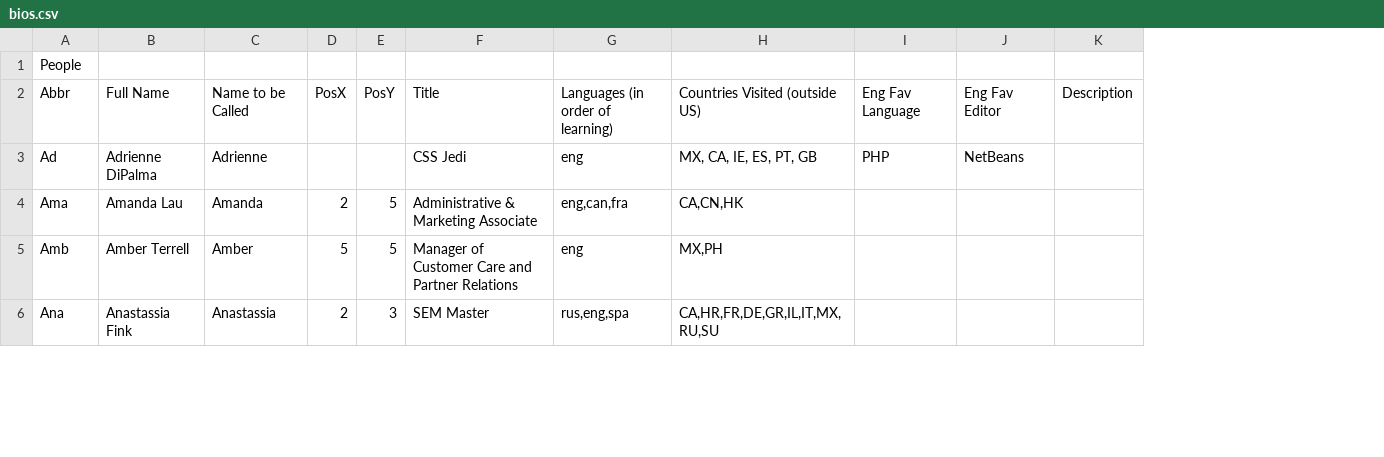
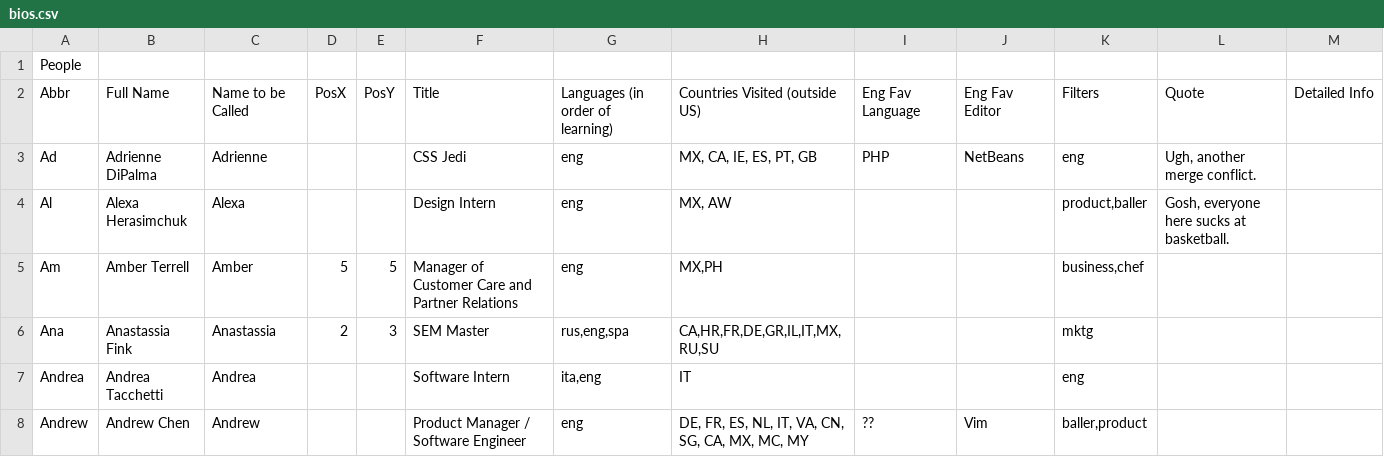
Before and after one commit to golmansax/office-street-view, a CSV file: data/bios.csv, drawn as a sheet; only a part is shown; removed rows and columns are numbered as before the commit, all else as after; the diff covers the shown part only; the diff names each change by its address in the sheet, - before the commit and + after, or states it on an @@ line.

```diff
--- a/data/bios.csv
+++ b/data/bios.csv
-column K, row 2: Description
+column K, rows 2-3: Filters | eng; rows 5-6: business,chef | mktg
+column L, rows 2-3: Quote | Ugh, another merge conflict.
+column M, row 2: Detailed Info
-row 4: Ama | Amanda Lau | Amanda | 2 | 5 | Administrative & Marketing Associate | eng,can,fra | CA,CN,HK
+row 4: Al | Alexa Herasimchuk | Alexa |  |  | Design Intern | eng | MX, AW |  |  | product,baller | Gosh, everyone here sucks at basketball.
-A5: Amb
+A5: Am
+row 7: Andrea | Andrea Tacchetti | Andrea |  |  | Software Intern | ita,eng | IT |  |  | eng
+row 8: Andrew | Andrew Chen | Andrew |  |  | Product Manager / Software Engineer | eng | DE, FR, ES, NL, IT, VA, CN, SG, CA, MX, MC, MY | ?? | Vim | baller,product
```
Also changed, not shown: 11 added rows, 6 removed rows and 38 edited cells elsewhere in this file, 53 other files.
